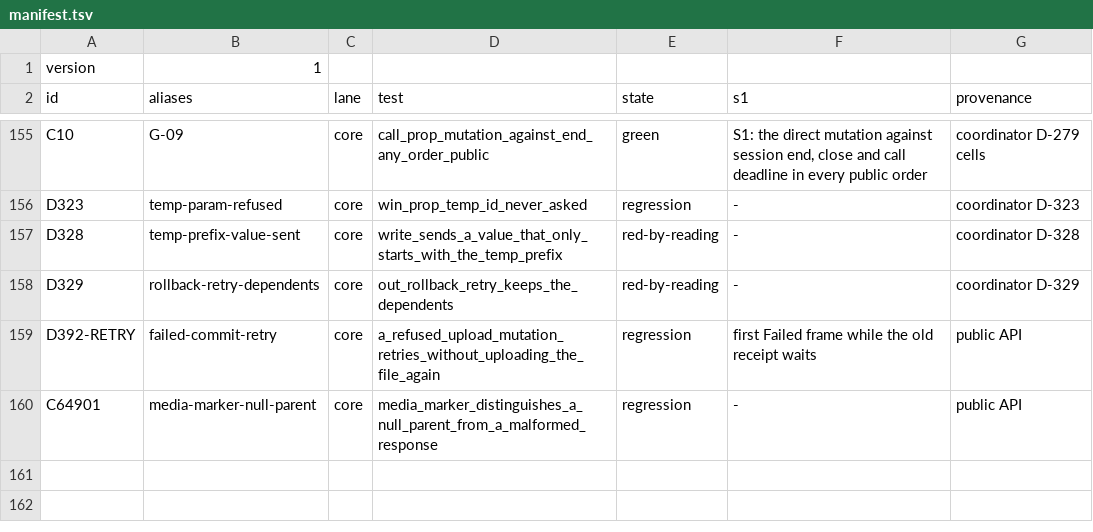
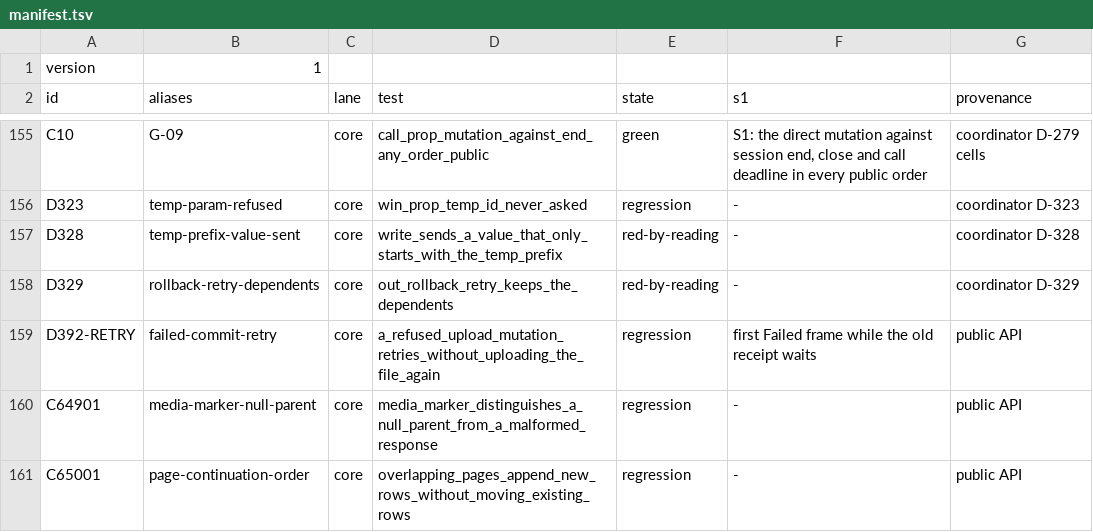
Before and after one commit to noma4i/dblayer, a TSV file: core/src/ffi/selftest/manifest.tsv, drawn as a sheet; only a part is shown, gaps mark what is left out.

Commit message:
Verify continuation order and cache upgrades

```diff
--- a/core/src/ffi/selftest/manifest.tsv
+++ b/core/src/ffi/selftest/manifest.tsv
@@ -160 +160,2 @@ D392-RETRY	failed-commit-retry	core	a_refused_upload_mutation_retries_without_up
 C64901	media-marker-null-parent	core	media_marker_distinguishes_a_null_parent_from_a_malformed_response	regression	-	public API
+C65001	page-continuation-order	core	overlapping_pages_append_new_rows_without_moving_existing_rows	regression	-	public API
```
Also changed, not shown: 9 other files.
